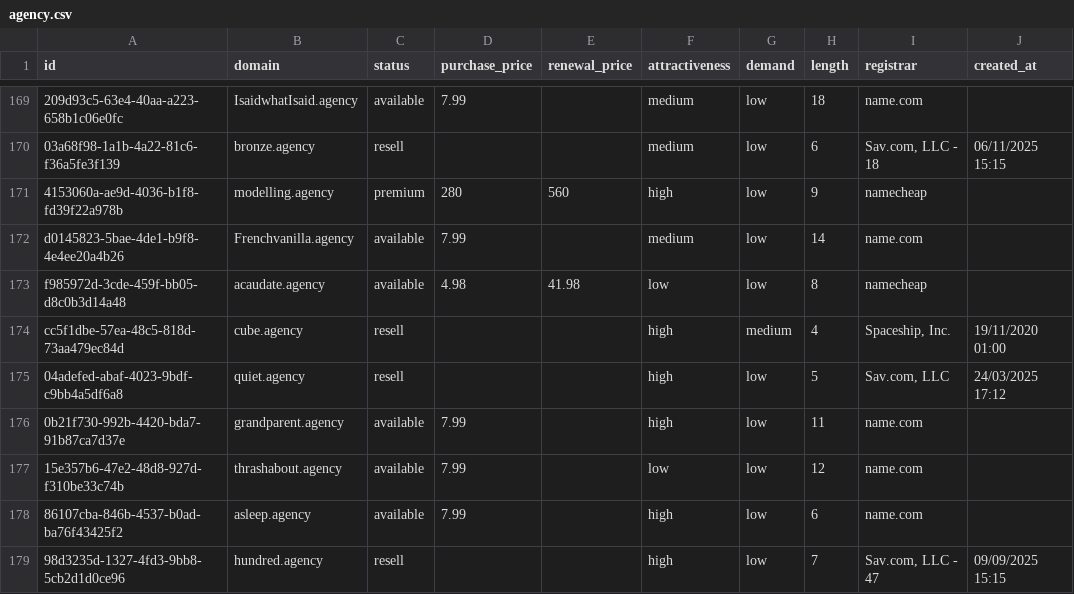
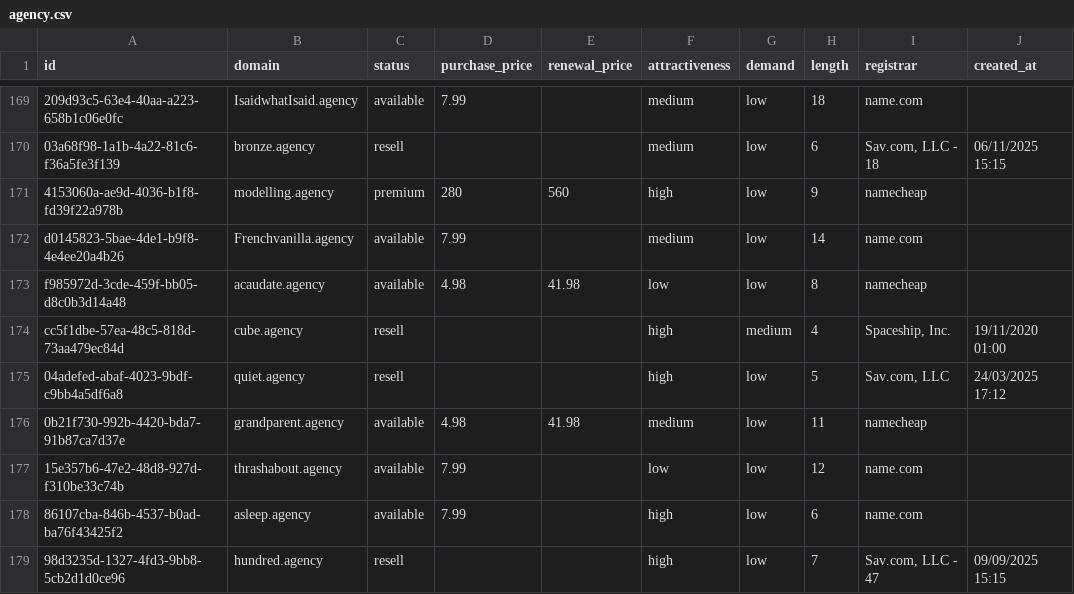
Before and after one commit to UniqueDomains/agency-oneword-domains, a CSV file: agency.csv, drawn as a sheet; only a part is shown, gaps mark what is left out; the diff names each change by its address in the sheet, - before the commit and + after, or states it on an @@ line.

Commit message:
Domains update

```diff
--- a/agency.csv
+++ b/agency.csv
-D176 (purchase_price): 7.99
+D176 (purchase_price): 4.98
-E176 (renewal_price): (empty)
+E176 (renewal_price): 41.98
-F176 (attractiveness): high
+F176 (attractiveness): medium
-I176 (registrar): name.com
+I176 (registrar): namecheap
```
Also changed, not shown: 4 other files.
